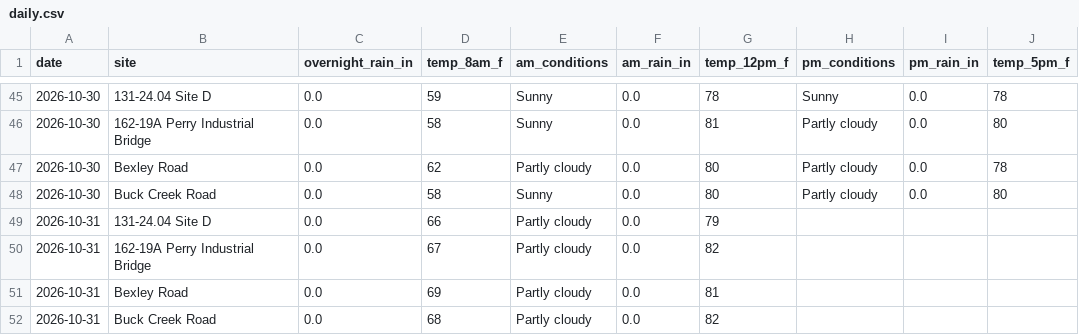
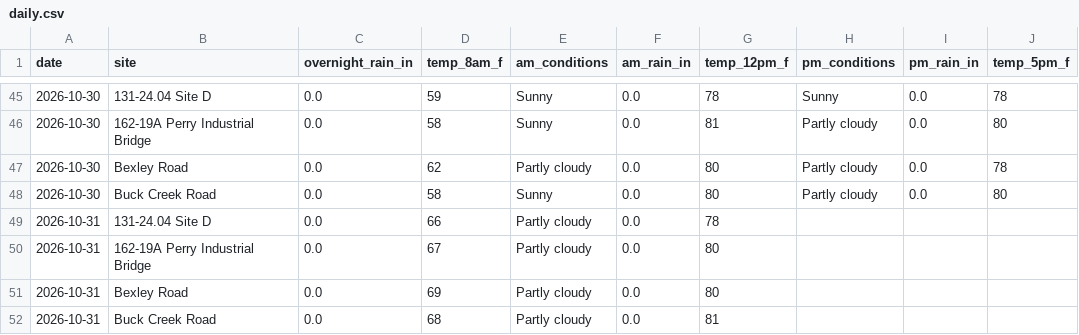
Before and after one commit to chazbreaux/twajobsiteweather, a CSV file: data/daily.csv, drawn as a sheet; only a part is shown, gaps mark what is left out.

```diff
--- a/data/daily.csv
+++ b/data/daily.csv
@@ -48,5 +48,5 @@ date,site,overnight_rain_in,temp_8am_f,am_conditions,am_rain_in,temp_12pm_f,pm_c
 2026-10-30,Buck Creek Road,0.0,58,Sunny,0.0,80,Partly cloudy,0.0,80
-2026-10-31,131-24.04 Site D,0.0,66,Partly cloudy,0.0,79,,,
-2026-10-31,162-19A Perry Industrial Bridge,0.0,67,Partly cloudy,0.0,82,,,
-2026-10-31,Bexley Road,0.0,69,Partly cloudy,0.0,81,,,
-2026-10-31,Buck Creek Road,0.0,68,Partly cloudy,0.0,82,,,
+2026-10-31,131-24.04 Site D,0.0,66,Partly cloudy,0.0,78,,,
+2026-10-31,162-19A Perry Industrial Bridge,0.0,67,Partly cloudy,0.0,80,,,
+2026-10-31,Bexley Road,0.0,69,Partly cloudy,0.0,80,,,
+2026-10-31,Buck Creek Road,0.0,68,Partly cloudy,0.0,81,,,
```
Also changed, not shown: 1 other file.
